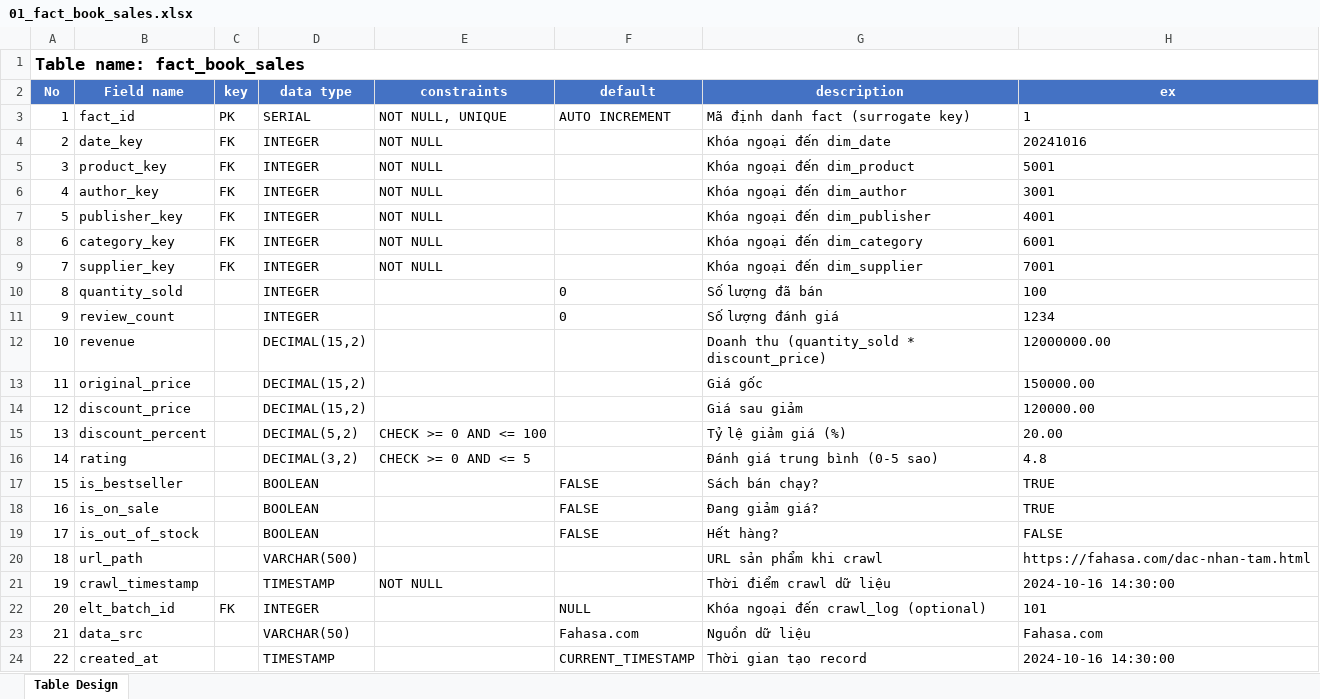
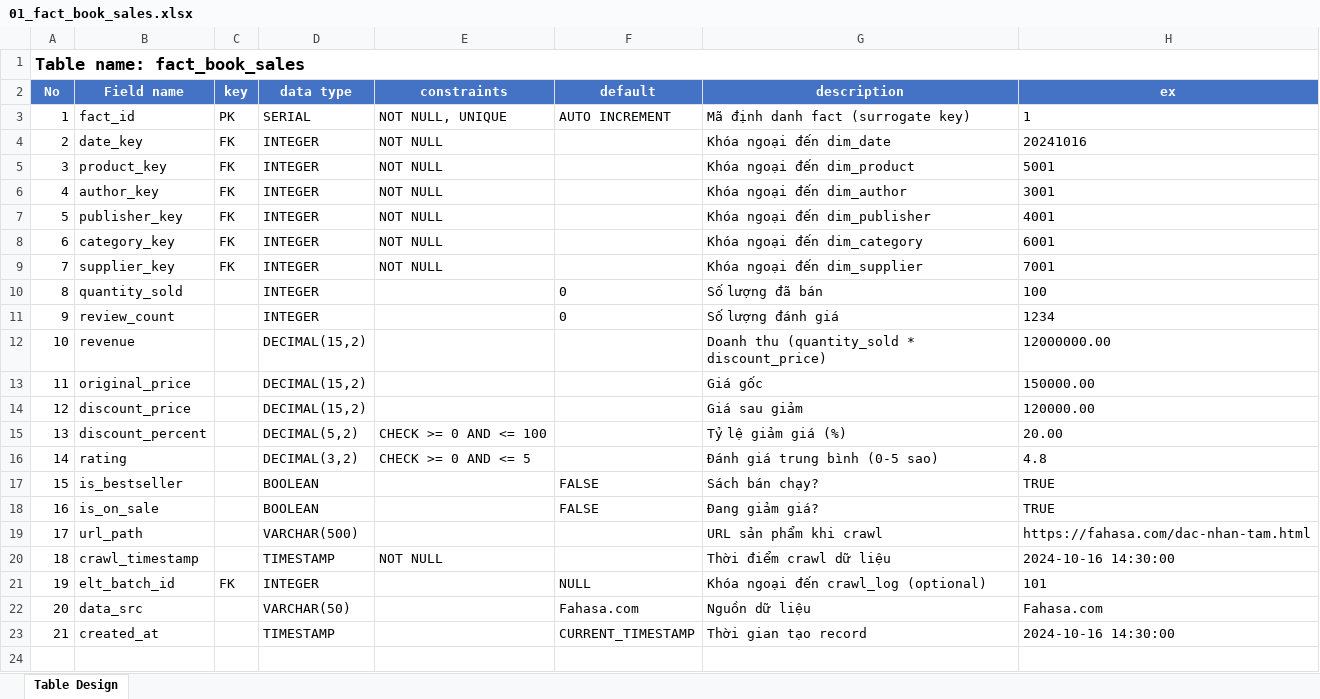
Before and after one commit to sayuchan2302/Crawling-data-books-from-fahasa, an Excel workbook: table_designs/01_fact_book_sales.xlsx, sheet Table Design, drawn as a sheet; values as stored, in another font and other column widths than the file's, no borders; removed rows and columns are numbered as before the commit, all else as after; the diff names each change by its address in the sheet, - before the commit and + after, or states it on an @@ line.

```diff
--- a/table_designs/01_fact_book_sales.xlsx (sheet Table Design)
+++ b/table_designs/01_fact_book_sales.xlsx (sheet Table Design)
-row 19: 17 | is_out_of_stock |  | BOOLEAN |  | FALSE | Hết hàng? | FALSE
@@ column A (No) renumbered from row 19 down @@
```
Also changed, not shown: table_designs/02_dim_date.xlsx, table_designs/03_dim_product.xlsx, 7 other files.
